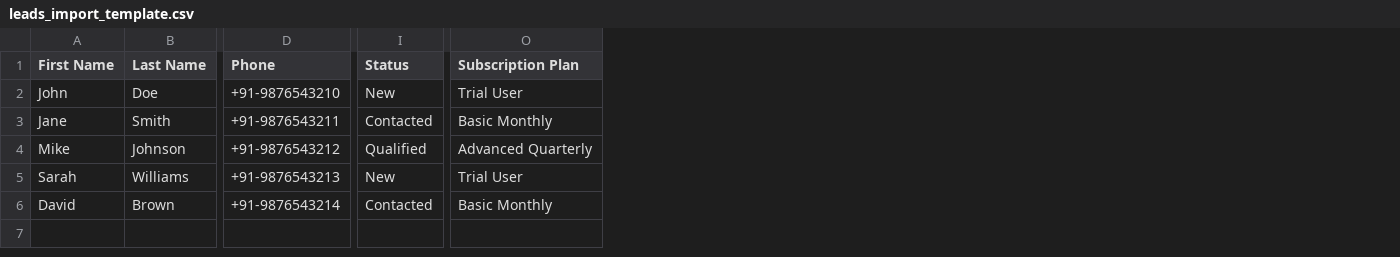
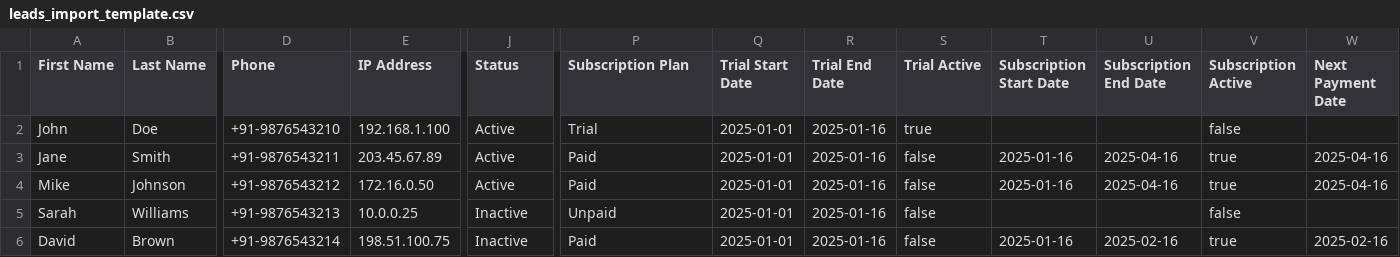
Before and after one commit to LawGrafter/rapid-steno-crm-main, a CSV file: public/leads_import_template.csv, drawn as a sheet; only a part is shown, gaps mark what is left out; addresses are those after the commit; the diff names each change by its address in the sheet, - before the commit and + after, or states it on an @@ line.

Commit message:
Add user growth analytics chart to Dashboard with trial date tracking and comprehensive CRM enhancements

```diff
--- a/public/leads_import_template.csv
+++ b/public/leads_import_template.csv
+column E (IP Address), rows 2-6: 192.168.1.100 | 203.45.67.89 | 172.16.0.50 | 10.0.0.25 | 198.51.100.75
+column Q (Trial Start Date), rows 2-6: all 2025-01-01
+column R (Trial End Date), rows 2-6: all 2025-01-16
+column S (Trial Active), rows 2-6: true | false | false | false | false
+column T (Subscription Start Date), rows 3-6: 2025-01-16 | 2025-01-16 |  | 2025-01-16
+column U (Subscription End Date), rows 3-6: 2025-04-16 | 2025-04-16 |  | 2025-02-16
+column V (Subscription Active), rows 2-6: false | true | true | false | true
+column W (Next Payment Date), rows 3-6: 2025-04-16 | 2025-04-16 |  | 2025-02-16
-J2 (Status): New
+J2 (Status): Active
-P2 (Subscription Plan): Trial User
+P2 (Subscription Plan): Trial
-J3 (Status): Contacted
+J3 (Status): Active
-P3 (Subscription Plan): Basic Monthly
+P3 (Subscription Plan): Paid
-J4 (Status): Qualified
+J4 (Status): Active
-P4 (Subscription Plan): Advanced Quarterly
+P4 (Subscription Plan): Paid
-J5 (Status): New
+J5 (Status): Inactive
-P5 (Subscription Plan): Trial User
+P5 (Subscription Plan): Unpaid
-J6 (Status): Contacted
+J6 (Status): Inactive
-P6 (Subscription Plan): Basic Monthly
+P6 (Subscription Plan): Paid
```
Also changed, not shown: 21 other files.
